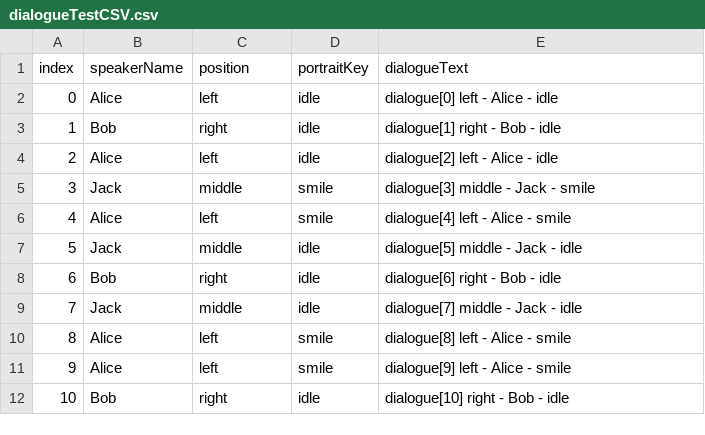
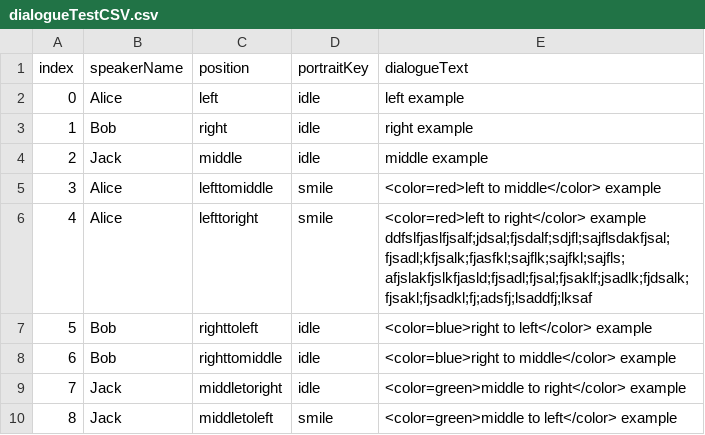
Before and after one commit to rnrgll/XR_Roguelike, a CSV file: Assets/Data/Dialogue/dialogueTestCSV.csv, drawn as a sheet; removed rows and columns are numbered as before the commit, all else as after; the diff names each change by its address in the sheet, - before the commit and + after, or states it on an @@ line.

Commit message:
[Feat] speaker portrait position 이동 애니메이션 구현 (좌/우/중앙 -> 좌/우/중앙)
- moveDuration : move 애니메이션 속도 조절 가능
- moveDelay : move 애니메이션 시작 전 딜레이 조절 가능

```diff
--- a/Assets/Data/Dialogue/dialogueTestCSV.csv
+++ b/Assets/Data/Dialogue/dialogueTestCSV.csv
-E2 (dialogueText): dialogue[0] left - Alice - idle
+E2 (dialogueText): left example
-E3 (dialogueText): dialogue[1] right - Bob - idle
+E3 (dialogueText): right example
-row 4: 2 | Alice | left | idle | dialogue[2] left - Alice - idle
-row 5: 3 | Jack | middle | smile | dialogue[3] middle - Jack - smile
-row 6: 4 | Alice | left | smile | dialogue[4] left - Alice - smile
@@ column A (index) renumbered between rows 4 and 7 @@
-E4 (dialogueText): dialogue[5] middle - Jack - idle
+E4 (dialogueText): middle example
-row 8: 6 | Bob | right | idle | dialogue[6] right - Bob - idle
-row 9: 7 | Jack | middle | idle | dialogue[7] middle - Jack - idle
-C5 (position): left
+C5 (position): lefttomiddle
-E5 (dialogueText): dialogue[8] left - Alice - smile
+E5 (dialogueText): <color=red>left to middle</color> example
-C6 (position): left
+C6 (position): lefttoright
-E6 (dialogueText): dialogue[9] left - Alice - smile
+E6 (dialogueText): <color=red>left to right</color> example ddfslfjaslfjsalf;jdsal;fjsdalf;sdjfl;sajflsdakfjsal;fjsadl;kfjsalk;fjasfkl;sajflk;sajfkl;sajfls;afjslakfjslkfjasld;fjsadl;fjsal;fjsaklf;jsadlk;fjdsalk;fjsakl;fjsadkl;fj;adsfj;lsaddfj;lksaf
-C7 (position): right
+C7 (position): righttoleft
-E7 (dialogueText): dialogue[10] right - Bob - idle
+E7 (dialogueText): <color=blue>right to left</color> example
+row 8: 6 | Bob | righttomiddle | idle | <color=blue>right to middle</color> example
+row 9: 7 | Jack | middletoright | idle | <color=green>middle to right</color> example
+row 10: 8 | Jack | middletoleft | smile | <color=green>middle to left</color> example
```
Also changed, not shown: 7 other files.
